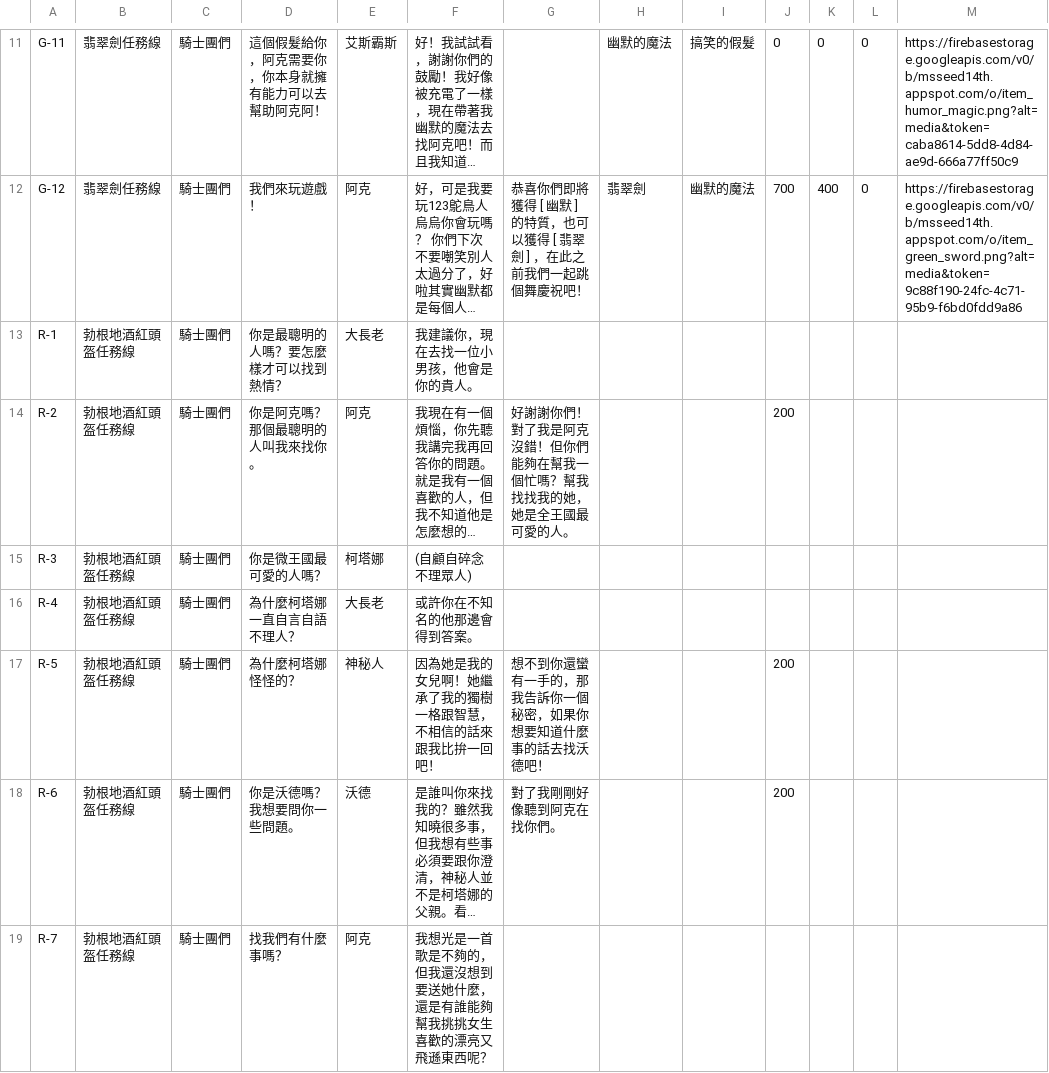
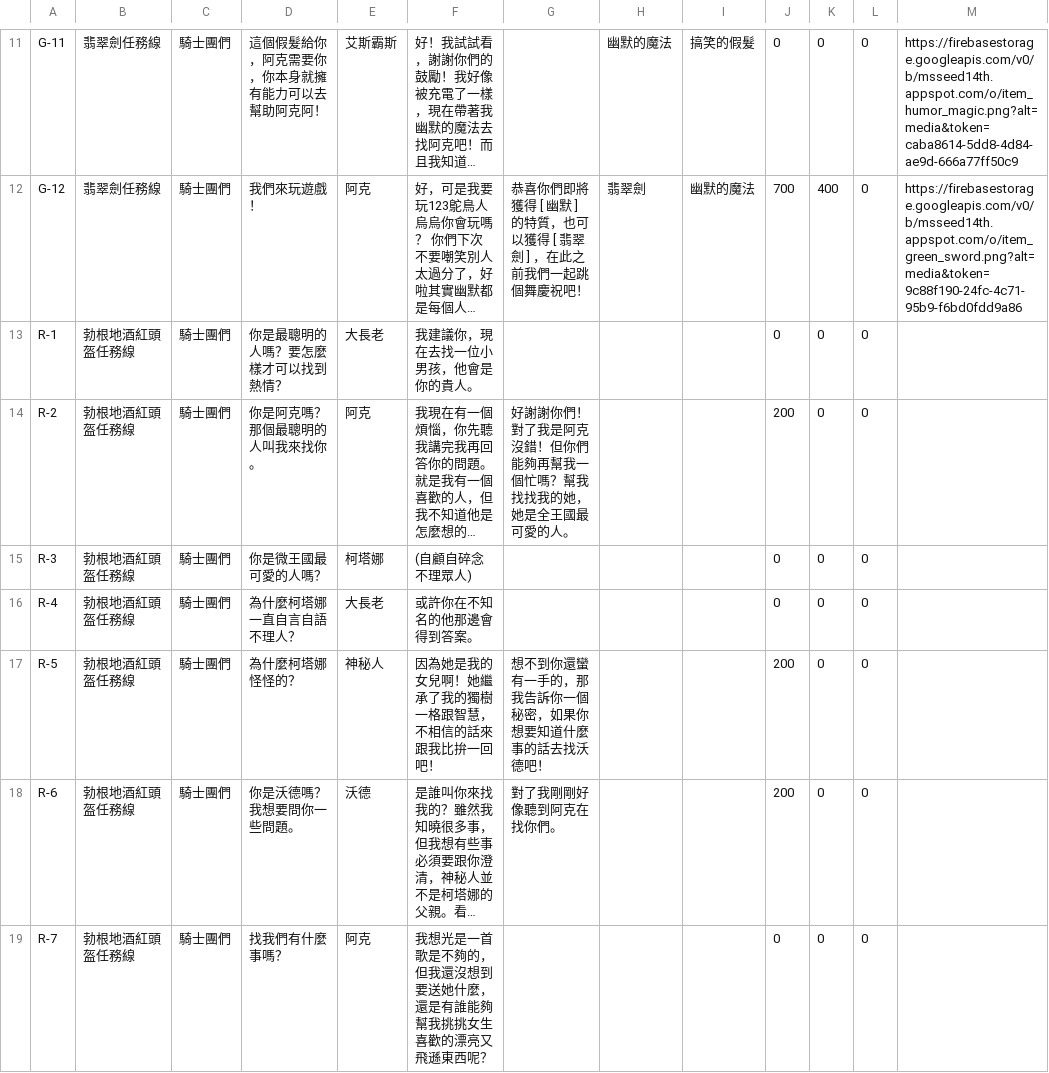
Before and after one commit to PSheon/MS14Camp, a CSV file: static/csv/missionList.csv, drawn as a sheet; only a part is shown, gaps mark what is left out; long unchanged cells end in …; the diff covers the shown part only; the diff names each change by its address in the sheet, - before the commit and + after, or states it on an @@ line.

```diff
--- a/static/csv/missionList.csv
+++ b/static/csv/missionList.csv
-J13: (empty)
+J13: 0
-K13:K19: (empty)
+K13:K19: 0
-L13:L19: (empty)
+L13:L19: 0
-G14: …你們能夠在幫我一個…
+G14: …你們能夠再幫我一個…
-J15:J16: (empty)
+J15:J16: 0
-J19: (empty)
+J19: 0
```
Also changed, not shown: 52 edited cells elsewhere in this file, 1 other file.
